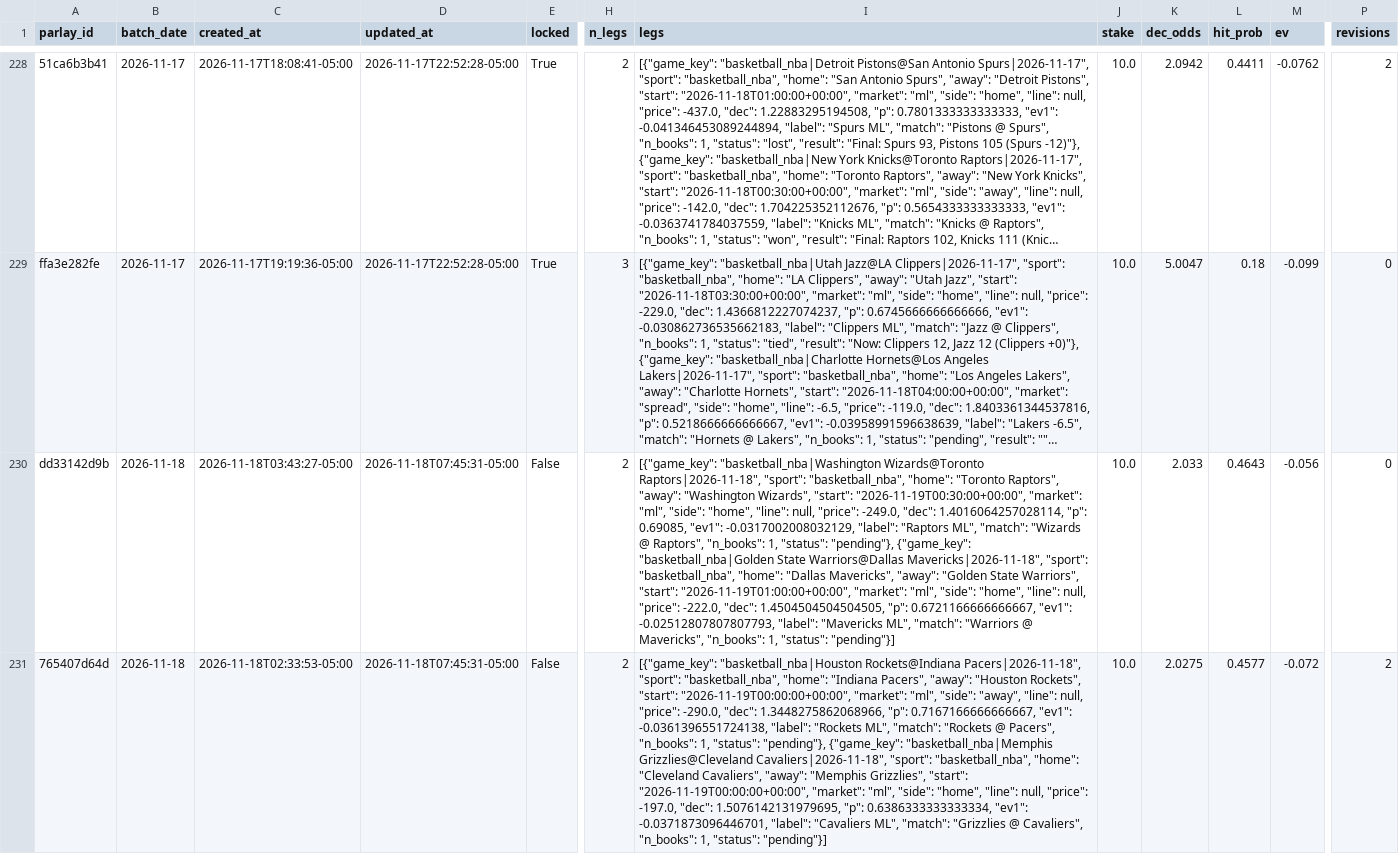
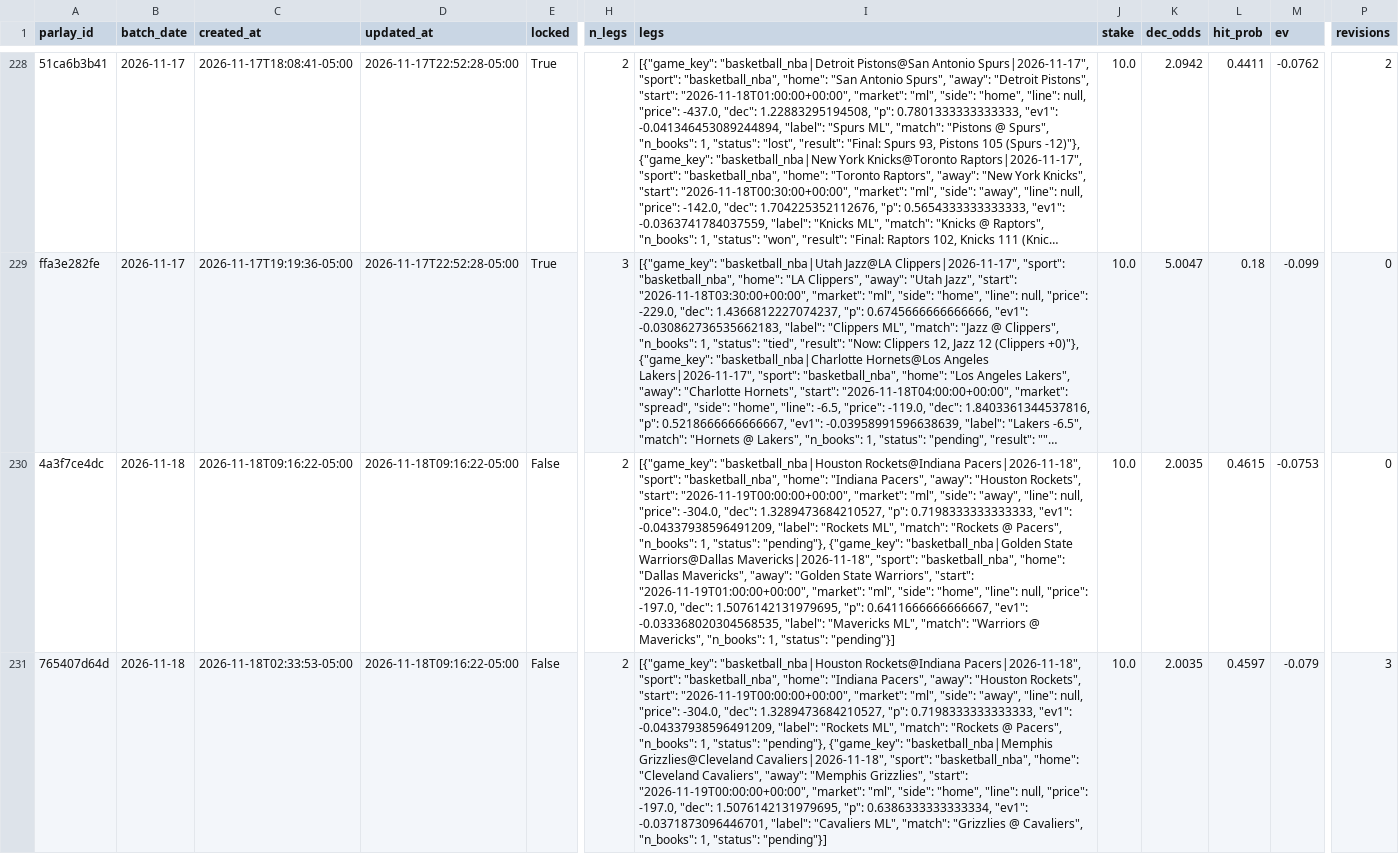
Before and after one commit to jasonmatt1112-coder/SRanker, a CSV file: data/stock_ranker_history_parlays.csv, drawn as a sheet; only a part is shown, gaps mark what is left out; long unchanged cells end in …; the diff covers the shown part only; the diff names each change by its address in the sheet, - before the commit and + after, or states it on an @@ line.

Commit message:
Update parlays

```diff
--- a/data/stock_ranker_history_parlays.csv
+++ b/data/stock_ranker_history_parlays.csv
-A230 (parlay_id): dd33142d9b
+A230 (parlay_id): 4a3f7ce4dc
-C230 (created_at): 2026-11-18T03:43:27-05:00
+C230 (created_at): 2026-11-18T09:16:22-05:00
-D230:D231 (updated_at): 2026-11-18T07:45:31-05:00
+D230:D231 (updated_at): 2026-11-18T09:16:22-05:00
-I230 (legs): [{"game_key": "basketball_nba|Washington Wizards@Toronto Raptors|2026-11-18", "sport": "basketball_nba", "home": "Toronto Raptors", "away": "Washington Wizards", "start": "2026-11-19T00:30:00+00:00", "market": "ml", "side": "home", "line": null, "price": -249.0, "dec": 1.4016064257028114, "p": 0.69085, "ev1": -0.0317002008032129, "label": "Raptors ML", "match": "Wizards @ Raptors", "n_books": 1, "status": "pending"}, {"game_key": "basketball_nba|Golden State Warriors@Dallas Mavericks|2026-11-18", "sport": "basketball_nba", "home": "Dallas Mavericks", "away": "Golden State Warriors", "start": "2026-11-19T01:00:00+00:00", "market": "ml", "side": "home", "line": null, "price": -222.0, "dec": 1.4504504504504505, "p": 0.6721166666666667, "ev1": -0.02512807807807793, "label": "Mavericks…
+I230 (legs): [{"game_key": "basketball_nba|Houston Rockets@Indiana Pacers|2026-11-18", "sport": "basketball_nba", "home": "Indiana Pacers", "away": "Houston Rockets", "start": "2026-11-19T00:00:00+00:00", "market": "ml", "side": "away", "line": null, "price": -304.0, "dec": 1.3289473684210527, "p": 0.7198333333333333, "ev1": -0.04337938596491209, "label": "Rockets ML", "match": "Rockets @ Pacers", "n_books": 1, "status": "pending"}, {"game_key": "basketball_nba|Golden State Warriors@Dallas Mavericks|2026-11-18", "sport": "basketball_nba", "home": "Dallas Mavericks", "away": "Golden State Warriors", "start": "2026-11-19T01:00:00+00:00", "market": "ml", "side": "home", "line": null, "price": -197.0, "dec": 1.5076142131979695, "p": 0.6411666666666667, "ev1": -0.033368020304568535, "label": "Mavericks…
-K230 (dec_odds): 2.033
+K230 (dec_odds): 2.0035
-L230 (hit_prob): 0.4643
+L230 (hit_prob): 0.4615
-M230 (ev): -0.056
+M230 (ev): -0.0753
-I231 (legs): …null, "price": -290.0, "dec": 1.3448275862068966, "p": 0.7167166666666667, "ev1": -0.0361396551724138, "label": "Rockets…
+I231 (legs): …null, "price": -304.0, "dec": 1.3289473684210527, "p": 0.7198333333333333, "ev1": -0.04337938596491209, "label": "Rockets…
-K231 (dec_odds): 2.0275
+K231 (dec_odds): 2.0035
-L231 (hit_prob): 0.4577
+L231 (hit_prob): 0.4597
-M231 (ev): -0.072
+M231 (ev): -0.079
-P231 (revisions): 2
+P231 (revisions): 3
```
Also changed, not shown: 46 edited cells elsewhere in this file, 1 other file.
